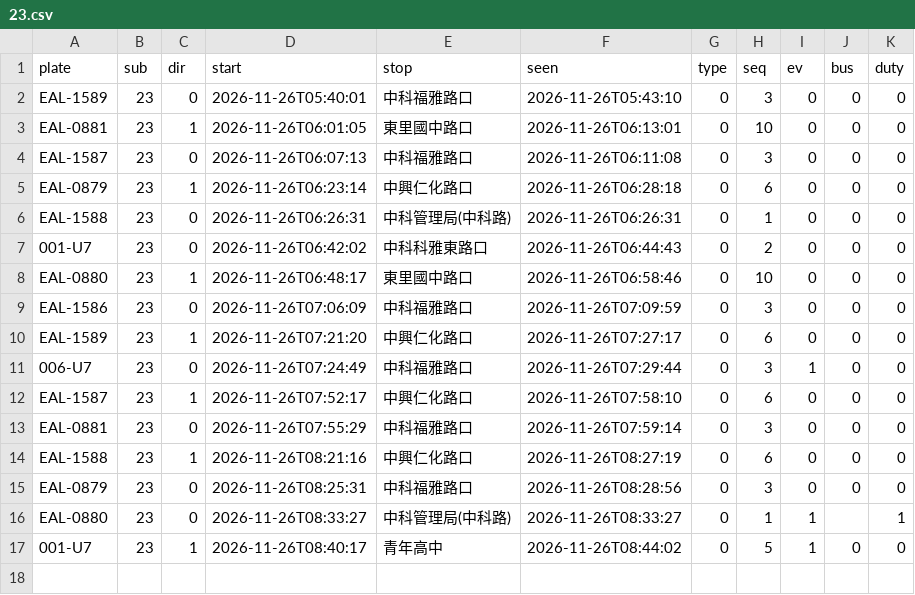
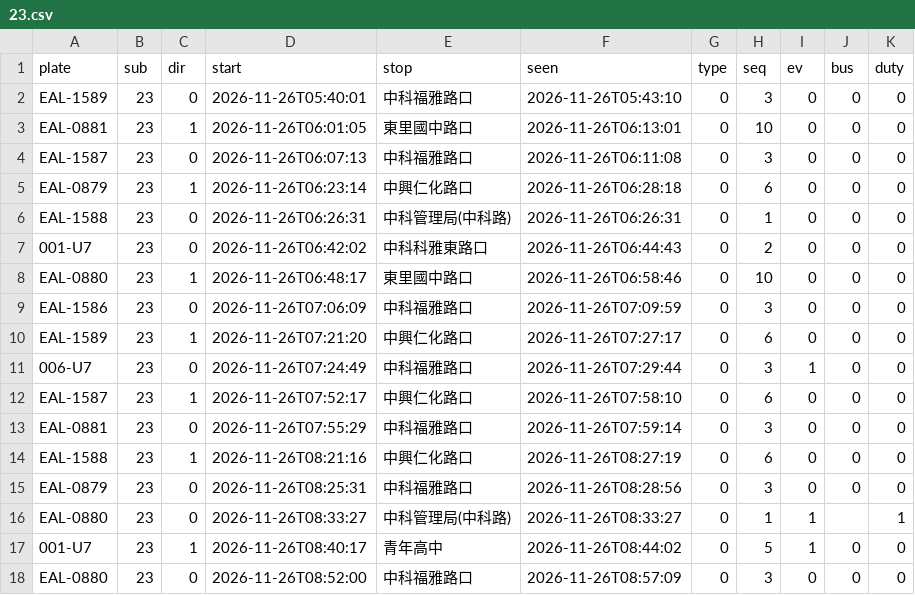
Before and after one commit to andrewwangarchnycu/Schematic-Transit-Taichung, a CSV file: departures/2026-11-26/23.csv, drawn as a sheet; the diff names each change by its address in the sheet, - before the commit and + after, or states it on an @@ line.

```diff
--- a/departures/2026-11-26/23.csv
+++ b/departures/2026-11-26/23.csv
+row 18: EAL-0880 | 23 | 0 | 2026-11-26T08:52:00 | 中科福雅路口 | 2026-11-26T08:57:09 | 0 | 3 | 0 | 0 | 0
```
Also changed, not shown: departures/2026-11-26/35.csv, departures/2026-11-26/45.csv, 2 other files.
